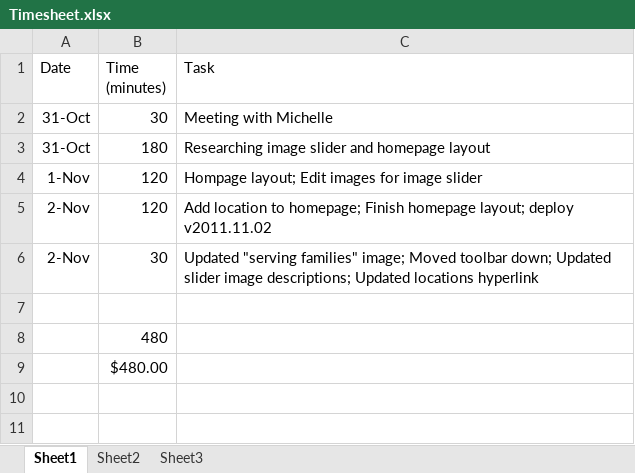
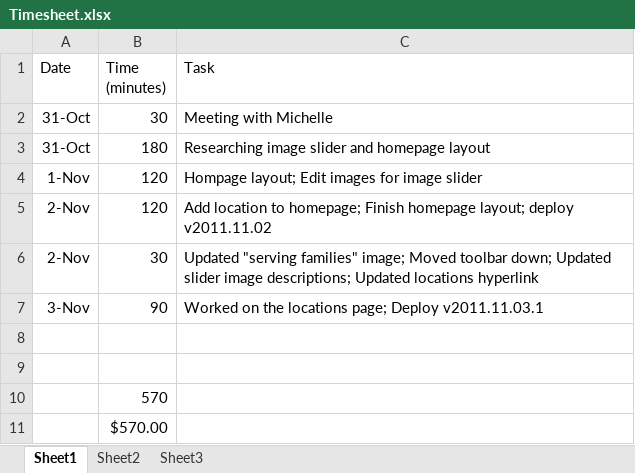
Before and after one commit to mjremijan/Magic, an Excel workbook: Timesheet.xlsx, sheet Sheet1, drawn as a sheet; values as stored, in another font and other column widths than the file's, no borders; addresses are those after the commit; the diff names each change by its address in the sheet, - before the commit and + after, or states it on an @@ line.

```diff
--- a/Timesheet.xlsx (sheet Sheet1)
+++ b/Timesheet.xlsx (sheet Sheet1)
+row 7: 3-Nov | 90 | Worked on the locations page; Deploy v2011.11.03.1
+row 9: (empty)
-B10 (Time (minutes)): 480
+B10 (Time (minutes)): 570
-B11 (Time (minutes)): $480.00
+B11 (Time (minutes)): $570.00
```
Also changed, not shown: 11 other files.
